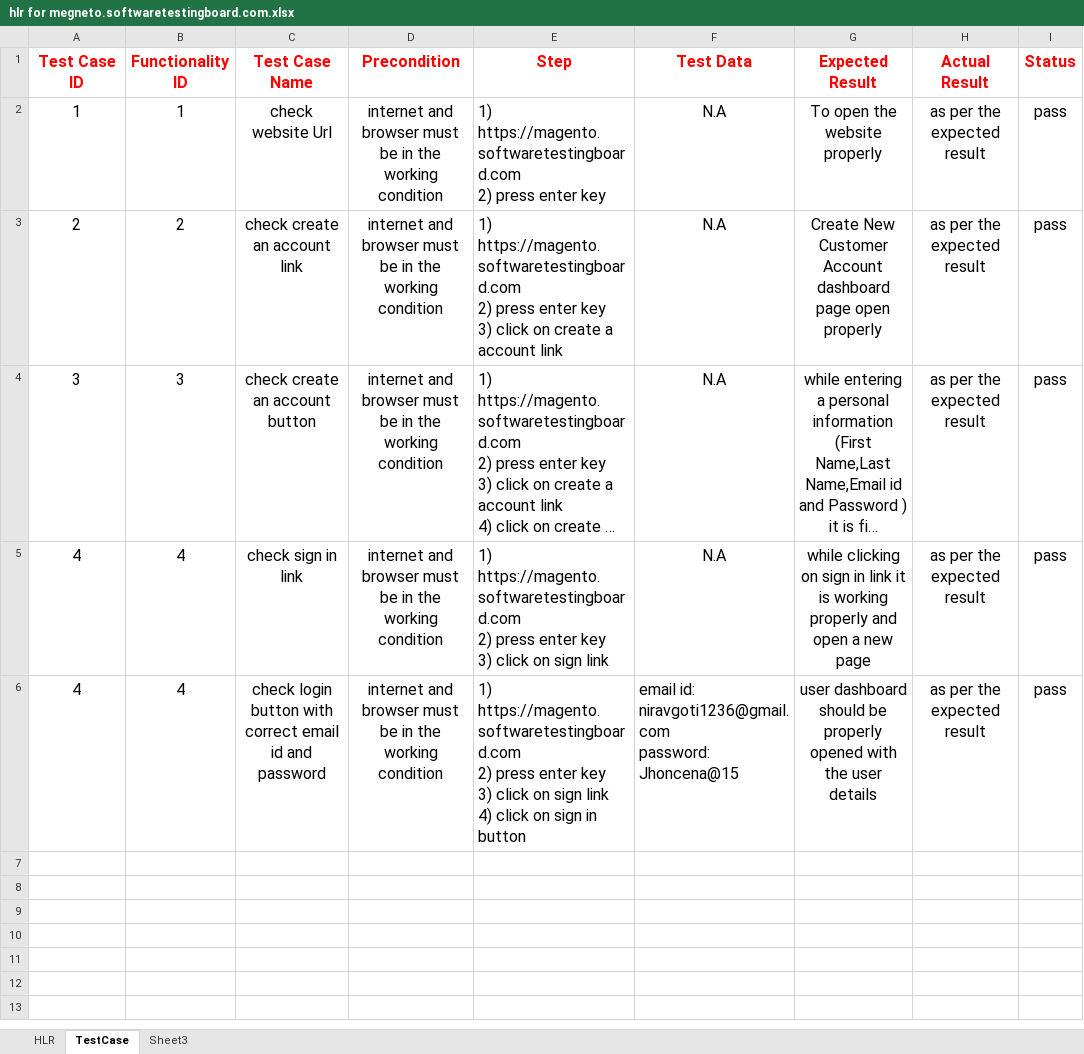
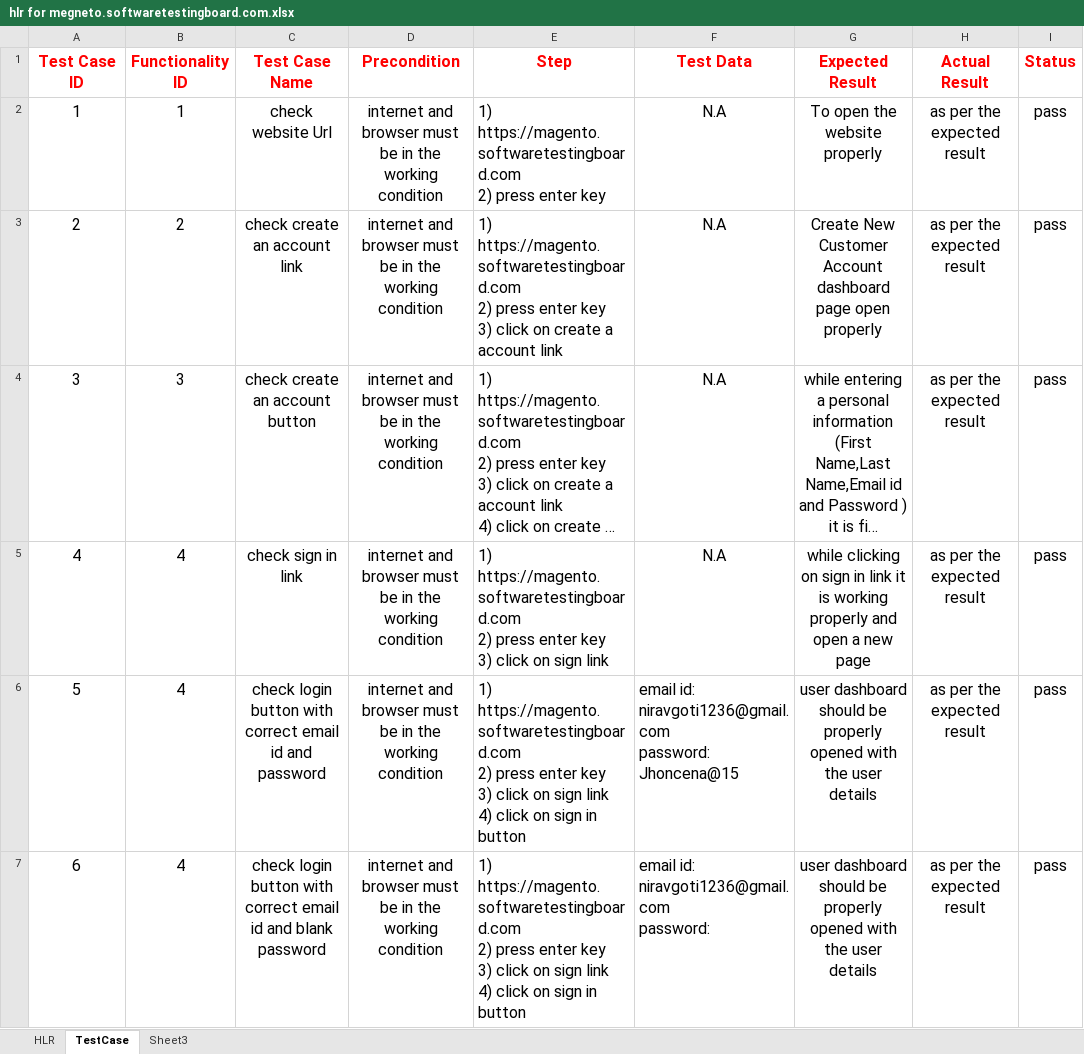
Before and after one commit to Niravg123/Nirav_Tops, an Excel workbook: HLR and Testcase/hlr for megneto.softwaretestingboard.com.xlsx, sheet TestCase, drawn as a sheet; only a part is shown; long unchanged cells end in …; values as stored, in another font and other column widths than the file's, no borders; ↵ is a line break in a cell; the diff covers the shown part only; the diff names each change by its address in the sheet, - before the commit and + after, or states it on an @@ line.

Commit message:
Update hlr for megneto.softwaretestingboard.com.xlsx

```diff
--- a/HLR and Testcase/hlr for megneto.softwaretestingboard.com.xlsx (sheet TestCase)
+++ b/HLR and Testcase/hlr for megneto.softwaretestingboard.com.xlsx (sheet TestCase)
-A6 (Test Case ID): 4
+A6 (Test Case ID): 5
+row 7: 6 | 4 | check login button with correct email id and blank password | internet and browser must be in the working condition | 1) https://magento.softwaretestingboard.com ↵ 2) press enter key ↵ 3) click on sign link ↵ 4) click on sign in button | email id: niravgoti1236@gmail.com ↵ password: | user dashboard should be properly opened with the user details | as per the expected result | pass
```
Also changed, not shown: 1 added row elsewhere in this sheet.
